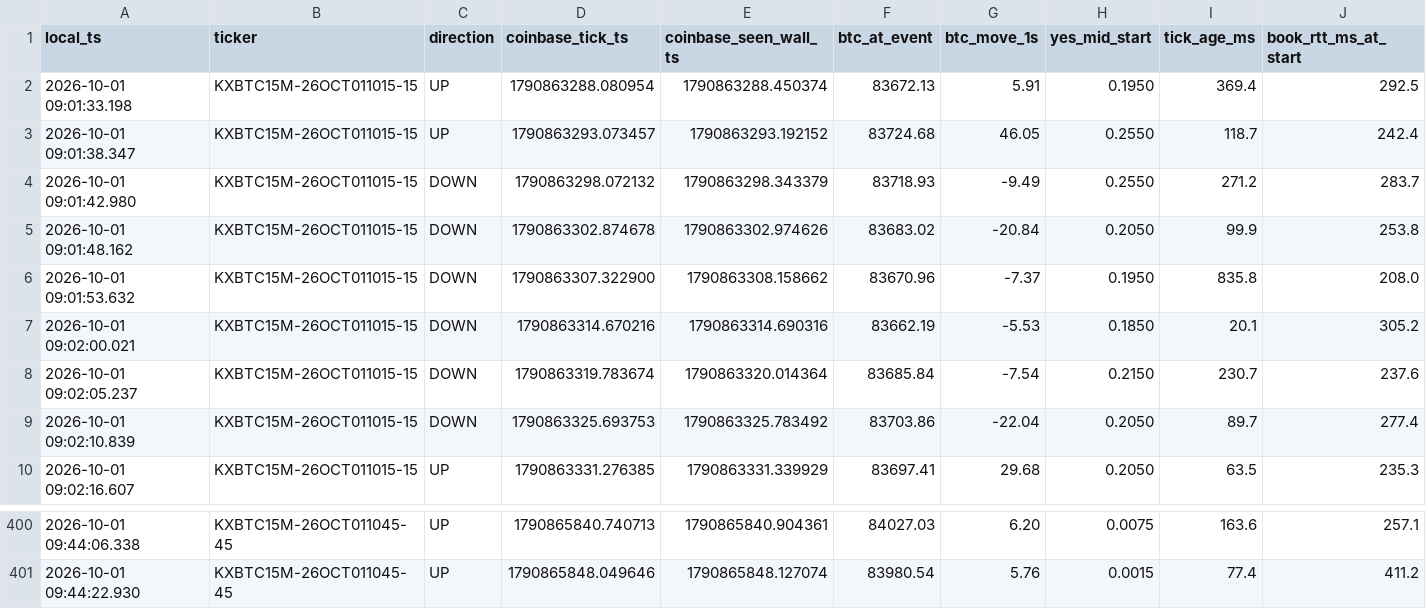
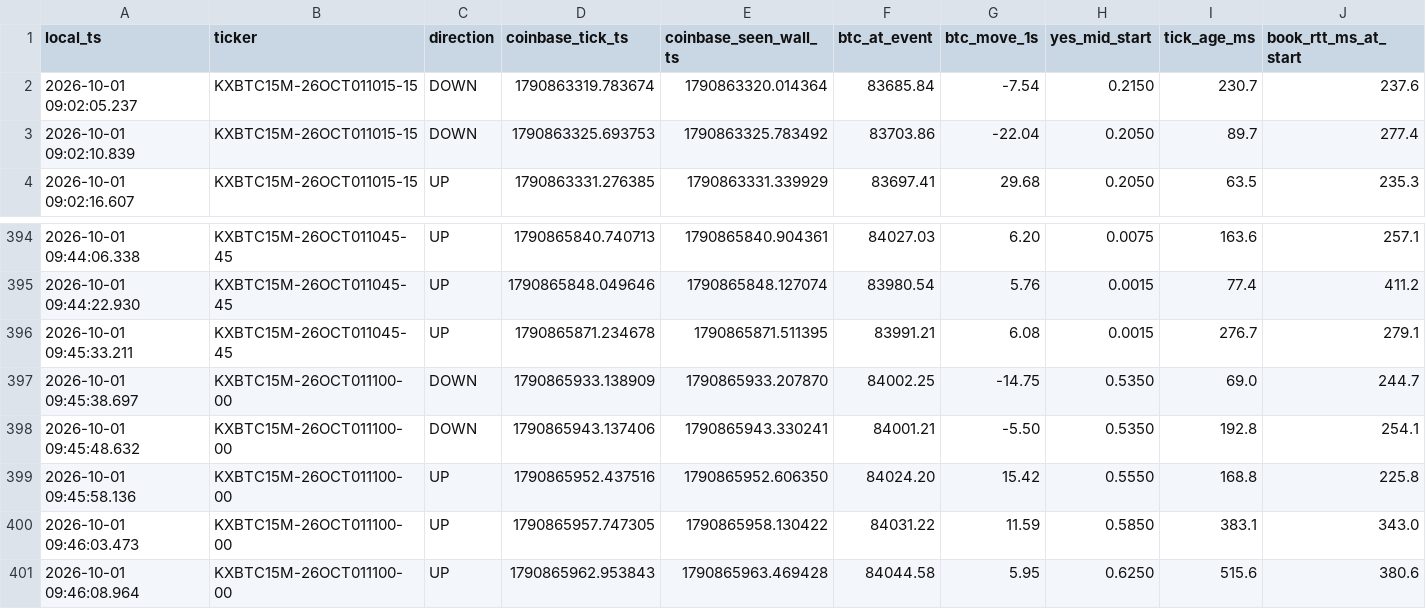
Before and after one commit to homerocaride403-eng/ase15-bot-bridge, a CSV file: ase15_latency_clean_events.csv, drawn as a sheet; only a part is shown, gaps mark what is left out; removed rows and columns are numbered as before the commit, all else as after; rows hold the shown columns only; the diff names each change by its address in the sheet, - before the commit and + after, or states it on an @@ line.

Commit message:
ASE15_BTC_TARGET_CROSS_V13_10_PAPER_TRADE_LEDGER latency events

```diff
--- a/ase15_latency_clean_events.csv
+++ b/ase15_latency_clean_events.csv
-row 2: 2026-10-01 09:01:33.198 | KXBTC15M-26OCT011015-15 | UP | 1790863288.080954 | 1790863288.450374 | 83672.13 | 5.91 | 0.1950 | 369.4 | 292.5
-row 3: 2026-10-01 09:01:38.347 | KXBTC15M-26OCT011015-15 | UP | 1790863293.073457 | 1790863293.192152 | 83724.68 | 46.05 | 0.2550 | 118.7 | 242.4
-row 4: 2026-10-01 09:01:42.980 | KXBTC15M-26OCT011015-15 | DOWN | 1790863298.072132 | 1790863298.343379 | 83718.93 | -9.49 | 0.2550 | 271.2 | 283.7
-row 5: 2026-10-01 09:01:48.162 | KXBTC15M-26OCT011015-15 | DOWN | 1790863302.874678 | 1790863302.974626 | 83683.02 | -20.84 | 0.2050 | 99.9 | 253.8
-row 6: 2026-10-01 09:01:53.632 | KXBTC15M-26OCT011015-15 | DOWN | 1790863307.322900 | 1790863308.158662 | 83670.96 | -7.37 | 0.1950 | 835.8 | 208.0
-row 7: 2026-10-01 09:02:00.021 | KXBTC15M-26OCT011015-15 | DOWN | 1790863314.670216 | 1790863314.690316 | 83662.19 | -5.53 | 0.1850 | 20.1 | 305.2
+row 396: 2026-10-01 09:45:33.211 | KXBTC15M-26OCT011045-45 | UP | 1790865871.234678 | 1790865871.511395 | 83991.21 | 6.08 | 0.0015 | 276.7 | 279.1
+row 397: 2026-10-01 09:45:38.697 | KXBTC15M-26OCT011100-00 | DOWN | 1790865933.138909 | 1790865933.207870 | 84002.25 | -14.75 | 0.5350 | 69.0 | 244.7
+row 398: 2026-10-01 09:45:48.632 | KXBTC15M-26OCT011100-00 | DOWN | 1790865943.137406 | 1790865943.330241 | 84001.21 | -5.50 | 0.5350 | 192.8 | 254.1
+row 399: 2026-10-01 09:45:58.136 | KXBTC15M-26OCT011100-00 | UP | 1790865952.437516 | 1790865952.606350 | 84024.20 | 15.42 | 0.5550 | 168.8 | 225.8
+row 400: 2026-10-01 09:46:03.473 | KXBTC15M-26OCT011100-00 | UP | 1790865957.747305 | 1790865958.130422 | 84031.22 | 11.59 | 0.5850 | 383.1 | 343.0
+row 401: 2026-10-01 09:46:08.964 | KXBTC15M-26OCT011100-00 | UP | 1790865962.953843 | 1790865963.469428 | 84044.58 | 5.95 | 0.6250 | 515.6 | 380.6
```
